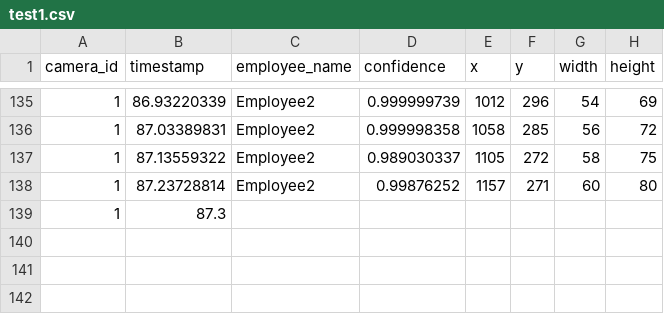
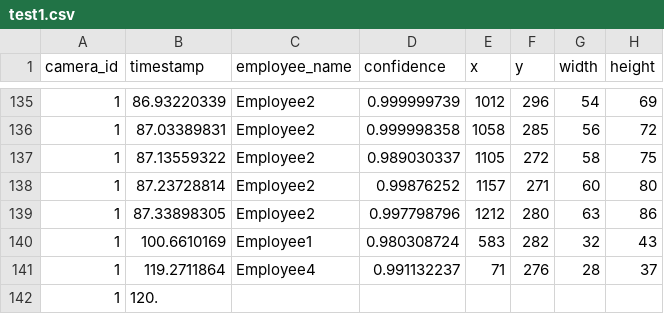
Before and after one commit to cinderellab/Vision-Based-Attendance-Tracker, a CSV file: Attendance_Logic_Module/test1.csv, drawn as a sheet; only a part is shown, gaps mark what is left out.

```diff
--- a/Attendance_Logic_Module/test1.csv
+++ b/Attendance_Logic_Module/test1.csv
@@ -138,2 +138,5 @@ camera_id,timestamp,employee_name,confidence,x,y,width,height
 1,87.23728814,Employee2,0.99876252,1157,271,60,80
-1,87.3
+1,87.33898305,Employee2,0.997798796,1212,280,63,86
+1,100.6610169,Employee1,0.980308724,583,282,32,43
+1,119.2711864,Employee4,0.991132237,71,276,28,37
+1,120.
```
